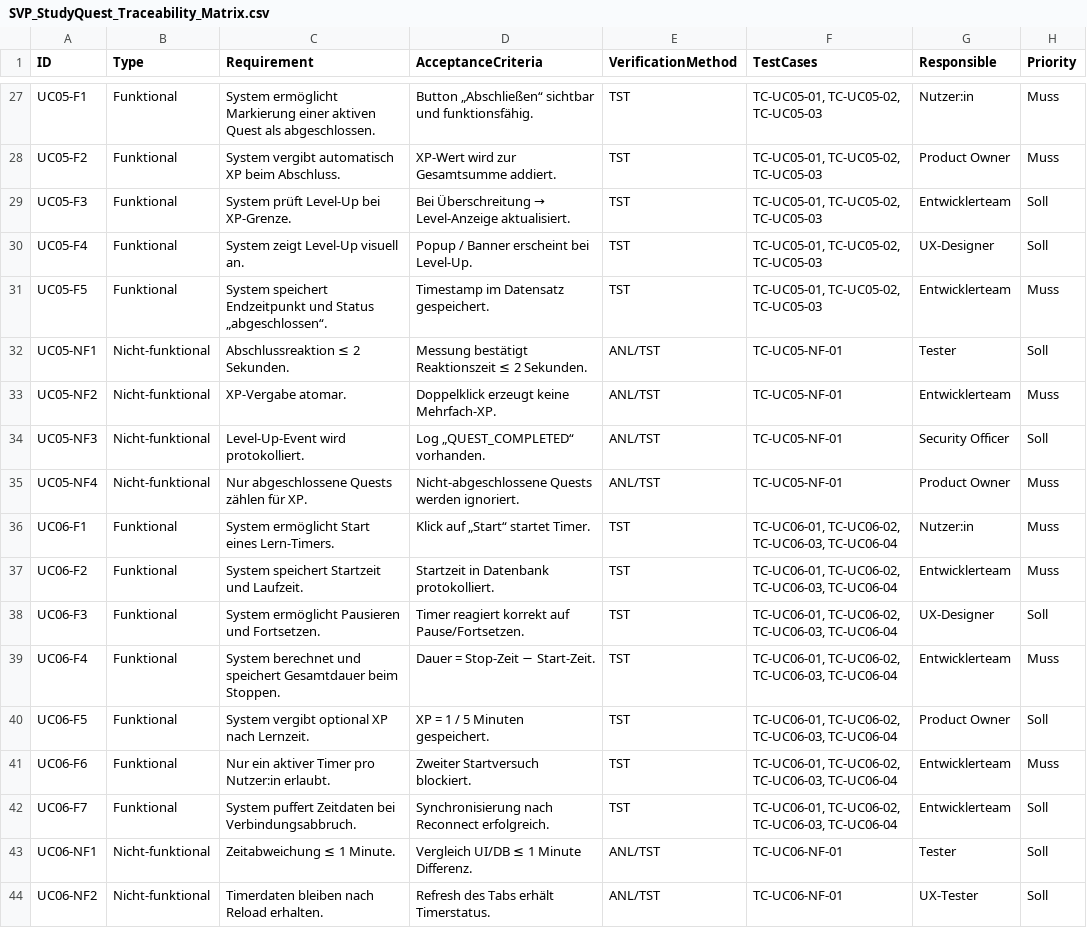
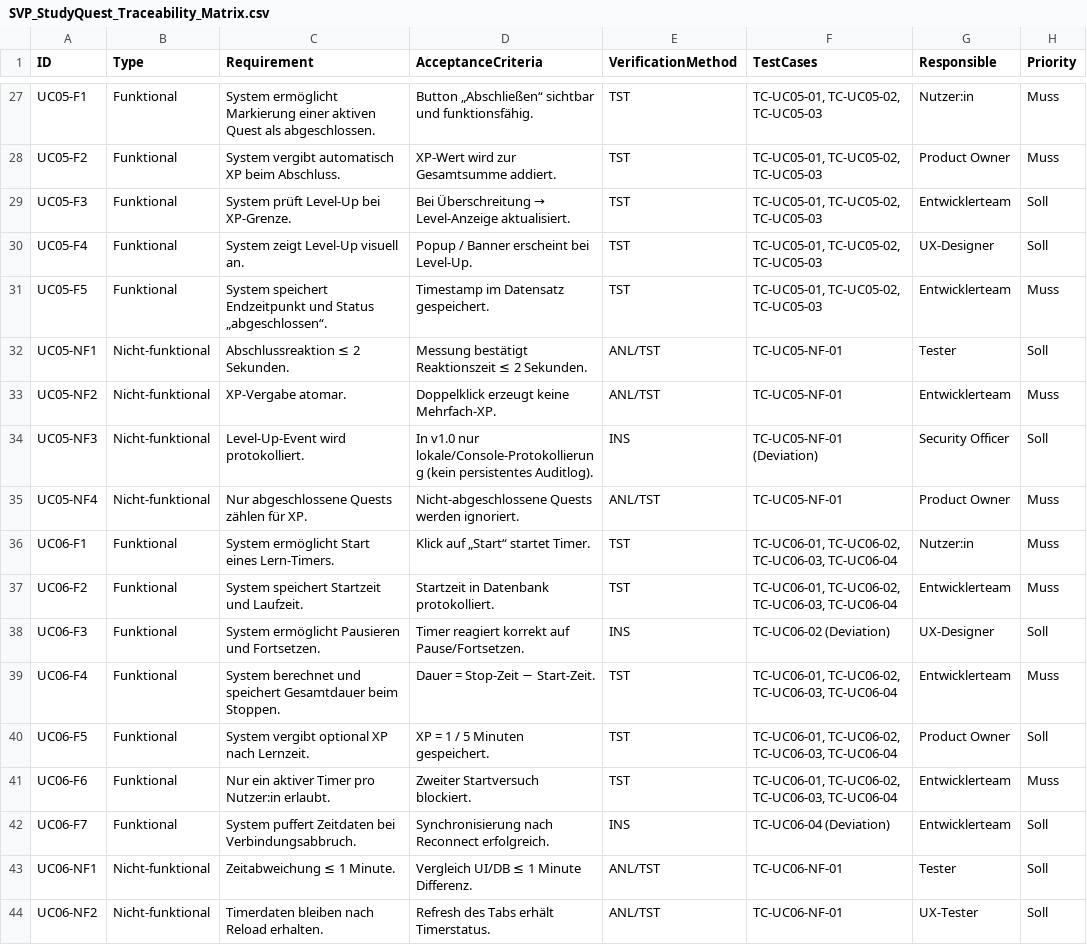
Before and after one commit to Michhiiii/StudyQuest, a CSV file: 06_Software_Verification_Plan/SVP_StudyQuest_Traceability_Matrix.csv, drawn as a sheet; only a part is shown, gaps mark what is left out; the diff covers the shown part only.

Commit message:
Adapt Software Verification Plan to project requirements

```diff
--- a/06_Software_Verification_Plan/SVP_StudyQuest_Traceability_Matrix.csv
+++ b/06_Software_Verification_Plan/SVP_StudyQuest_Traceability_Matrix.csv
@@ -33,3 +33,3 @@ UC05-NF1,Nicht-funktional,Abschlussreaktion ≤ 2 Sekunden.,Messung bestätigt R
 UC05-NF2,Nicht-funktional,XP-Vergabe atomar.,Doppelklick erzeugt keine Mehrfach-XP.,ANL/TST,TC-UC05-NF-01,Entwicklerteam,Muss
-UC05-NF3,Nicht-funktional,Level-Up-Event wird protokolliert.,Log „QUEST_COMPLETED“ vorhanden.,ANL/TST,TC-UC05-NF-01,Security Officer,Soll
+UC05-NF3,Nicht-funktional,Level-Up-Event wird protokolliert.,In v1.0 nur lokale/Console-Protokollierung (kein persistentes Auditlog).,INS,TC-UC05-NF-01 (Deviation),Security Officer,Soll
 UC05-NF4,Nicht-funktional,Nur abgeschlossene Quests zählen für XP.,Nicht-abgeschlossene Quests werden ignoriert.,ANL/TST,TC-UC05-NF-01,Product Owner,Muss
@@ -37,3 +37,3 @@ UC06-F1,Funktional,System ermöglicht Start eines Lern-Timers.,Klick auf „Star
 UC06-F2,Funktional,System speichert Startzeit und Laufzeit.,Startzeit in Datenbank protokolliert.,TST,"TC-UC06-01, TC-UC06-02, TC-UC06-03, TC-UC06-04",Entwicklerteam,Muss
-UC06-F3,Funktional,System ermöglicht Pausieren und Fortsetzen.,Timer reagiert korrekt auf Pause/Fortsetzen.,TST,"TC-UC06-01, TC-UC06-02, TC-UC06-03, TC-UC06-04",UX-Designer,Soll
+UC06-F3,Funktional,System ermöglicht Pausieren und Fortsetzen.,Timer reagiert korrekt auf Pause/Fortsetzen.,INS,TC-UC06-02 (Deviation),UX-Designer,Soll
 UC06-F4,Funktional,System berechnet und speichert Gesamtdauer beim Stoppen.,Dauer = Stop-Zeit − Start-Zeit.,TST,"TC-UC06-01, TC-UC06-02, TC-UC06-03, TC-UC06-04",Entwicklerteam,Muss
@@ -41,3 +41,3 @@ UC06-F5,Funktional,System vergibt optional XP nach Lernzeit.,XP = 1 / 5 Minuten
 UC06-F6,Funktional,Nur ein aktiver Timer pro Nutzer:in erlaubt.,Zweiter Startversuch blockiert.,TST,"TC-UC06-01, TC-UC06-02, TC-UC06-03, TC-UC06-04",Entwicklerteam,Muss
-UC06-F7,Funktional,System puffert Zeitdaten bei Verbindungsabbruch.,Synchronisierung nach Reconnect erfolgreich.,TST,"TC-UC06-01, TC-UC06-02, TC-UC06-03, TC-UC06-04",Entwicklerteam,Soll
+UC06-F7,Funktional,System puffert Zeitdaten bei Verbindungsabbruch.,Synchronisierung nach Reconnect erfolgreich.,INS,TC-UC06-04 (Deviation),Entwicklerteam,Soll
 UC06-NF1,Nicht-funktional,Zeitabweichung ≤ 1 Minute.,Vergleich UI/DB ≤ 1 Minute Differenz.,ANL/TST,TC-UC06-NF-01,Tester,Soll
```
Also changed, not shown: 45 edited cells elsewhere in this file, 1 other file.
